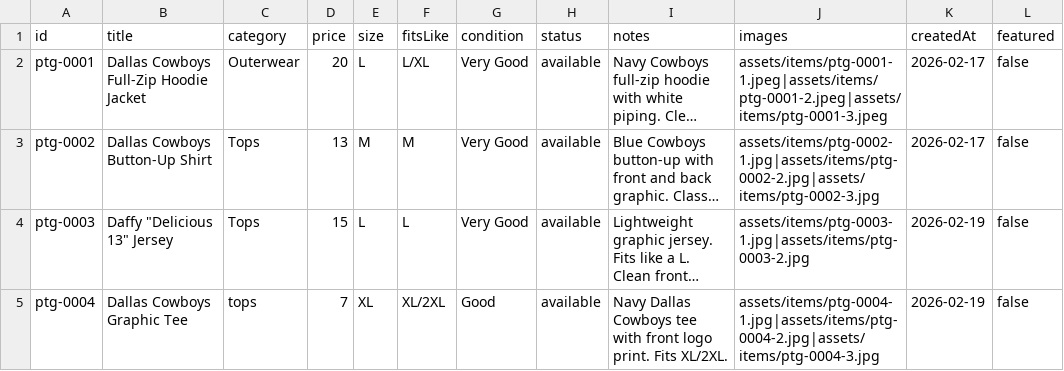
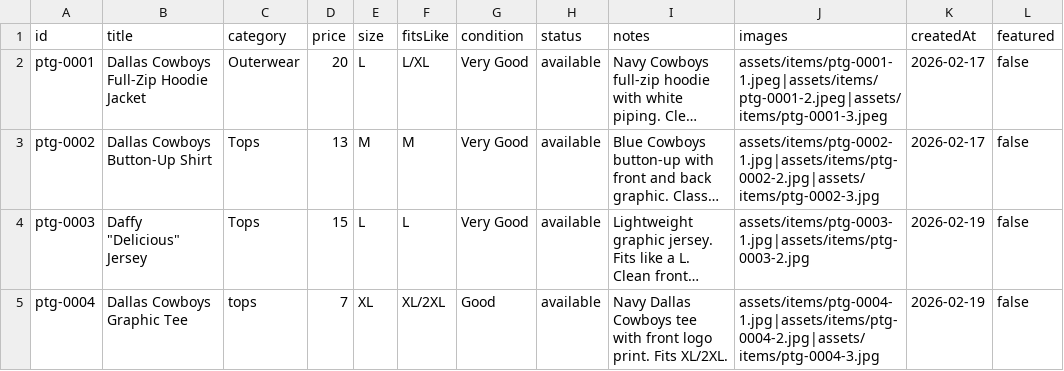
Before and after one commit to timiafolabi/Perle, a CSV file: data/items.csv, drawn as a sheet; long unchanged cells end in …; the diff names each change by its address in the sheet, - before the commit and + after, or states it on an @@ line.

Commit message:
Update items.csv

```diff
--- a/data/items.csv
+++ b/data/items.csv
-B4 (title): Daffy "Delicious 13" Jersey
+B4 (title): Daffy "Delicious" Jersey
```
